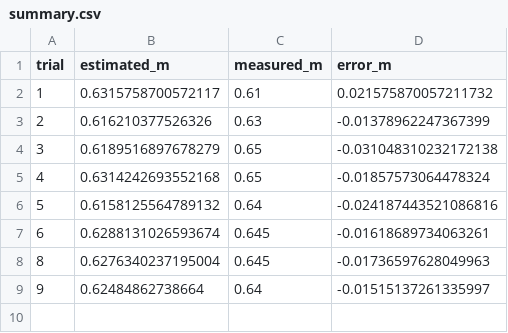
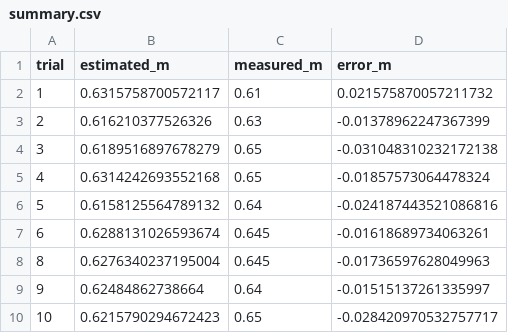
Before and after one commit to ssifat109/robomaster-odometry-phase3, a CSV file: results/summary.csv, drawn as a sheet; the diff names each change by its address in the sheet, - before the commit and + after, or states it on an @@ line.

Commit message:
Add measured Trial 10 and update nine-trial report

```diff
--- a/results/summary.csv
+++ b/results/summary.csv
+row 10: 10 | 0.6215790294672423 | 0.65 | -0.028420970532757717
```
Also changed, not shown: 22 other files.
